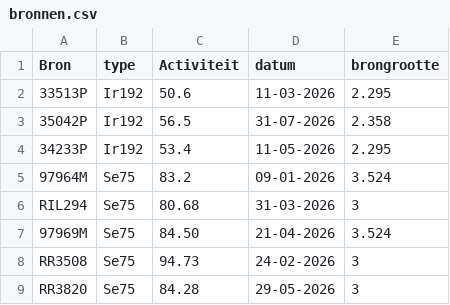
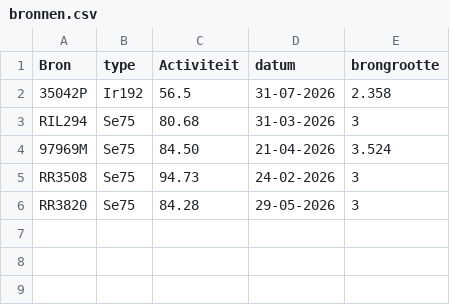
Before and after one commit to vincepall/rt, a CSV file: bronnen.csv, drawn as a sheet.

Commit message:
Update bronnen.csv

```diff
--- a/bronnen.csv
+++ b/bronnen.csv
@@ -1,6 +1,3 @@
 Bron,type,Activiteit,datum,brongrootte
-33513P,Ir192,50.6,11-03-2026,2.295
 35042P,Ir192,56.5,31-07-2026,2.358
-34233P,Ir192,53.4,11-05-2026,2.295
-97964M,Se75,83.2,09-01-2026,3.524
 RIL294,Se75,80.68,31-03-2026,3
```
